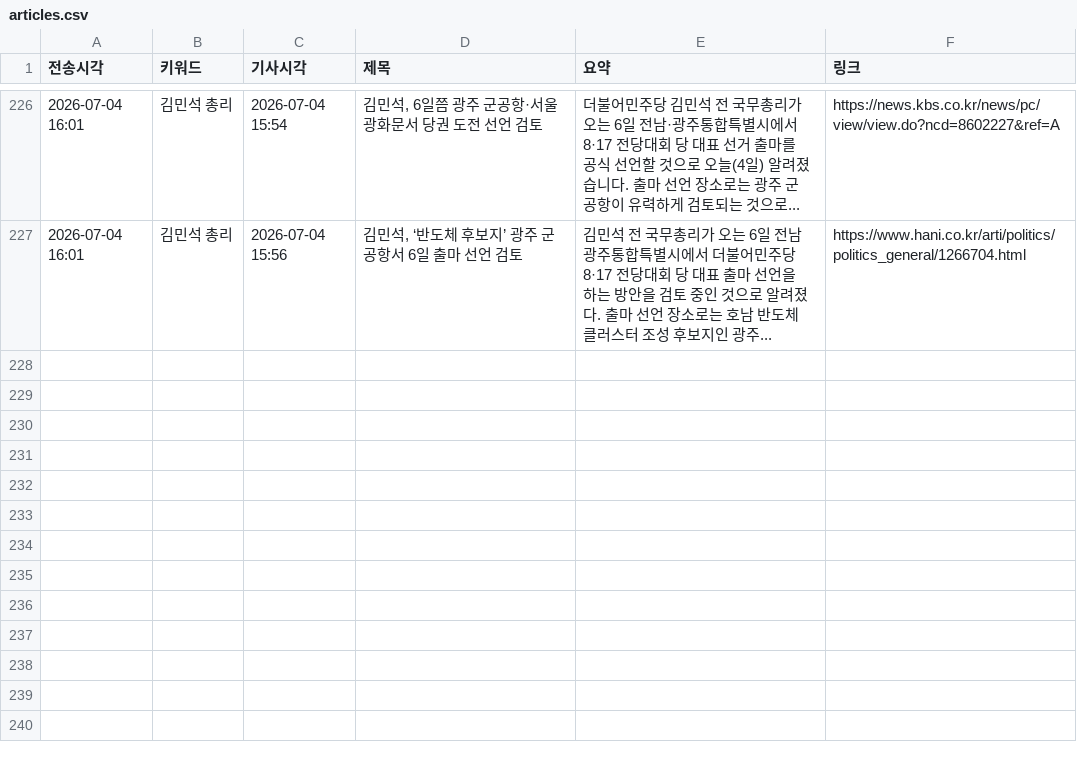
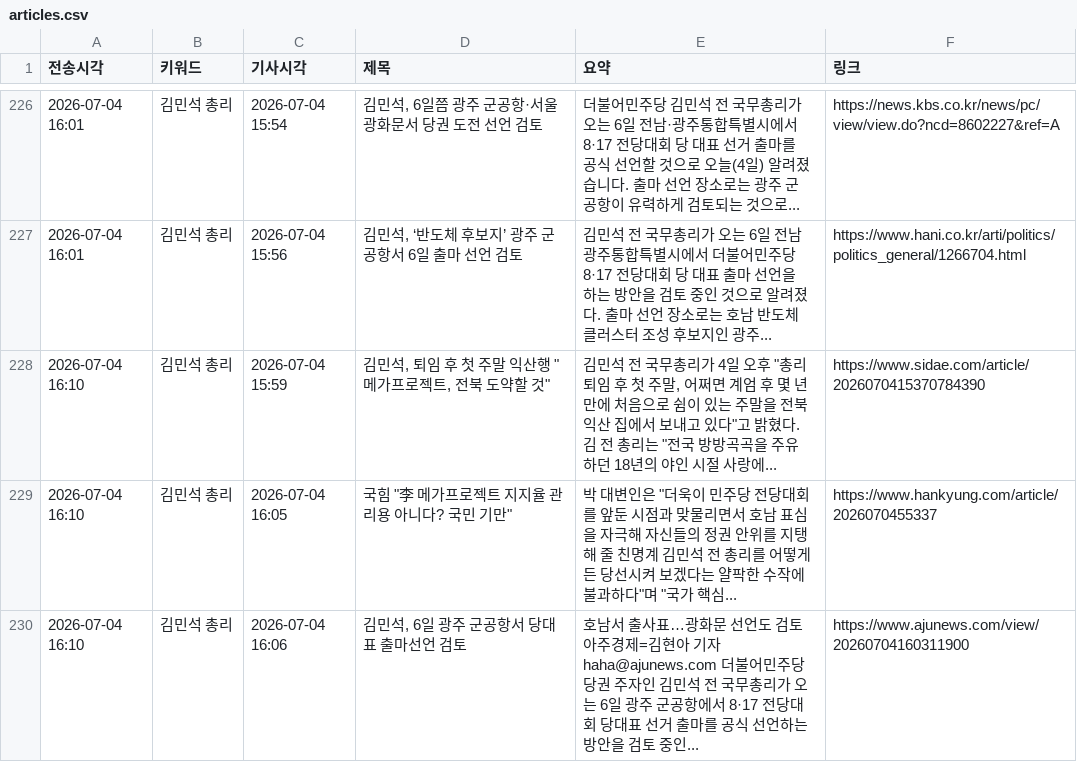
Before and after one commit to linphyca-sys/telegram-news-bot, a CSV file: articles.csv, drawn as a sheet; only a part is shown, gaps mark what is left out.

```diff
--- a/articles.csv
+++ b/articles.csv
@@ -227 +227,4 @@
 2026-07-04 16:01,김민석 총리,2026-07-04 15:56,"김민석, ‘반도체 후보지’ 광주 군공항서 6일 출마 선언 검토",김민석 전 국무총리가 오는 6일 전남광주통합특별시에서 더불어민주당 8·17 전당대회 당 대표 출마 선언을 하는 방안을 검토 중인 것으로 알려졌다. 출마 선언 장소로는 호남 반도체 클러스터 조성 후보지인 광주...,https://www.hani.co.kr/arti/politics/politics_general/1266704.html
+2026-07-04 16:10,김민석 총리,2026-07-04 15:59,"김민석, 퇴임 후 첫 주말 익산행 ""메가프로젝트, 전북 도약할 것""","김민석 전 국무총리가 4일 오후 ""총리 퇴임 후 첫 주말, 어쩌면 계엄 후 몇 년 만에 처음으로 쉼이 있는 주말을 전북 익산 집에서 보내고 있다""고 밝혔다. 김 전 총리는 ""전국 방방곡곡을 주유하던 18년의 야인 시절 사랑에...",https://www.sidae.com/article/2026070415370784390
+2026-07-04 16:10,김민석 총리,2026-07-04 16:05,"국힘 ""李 메가프로젝트 지지율 관리용 아니다? 국민 기만""","박 대변인은 ""더욱이 민주당 전당대회를 앞둔 시점과 맞물리면서 호남 표심을 자극해 자신들의 정권 안위를 지탱해 줄 친명계 김민석 전 총리를 어떻게든 당선시켜 보겠다는 얄팍한 수작에 불과하다""며 ""국가 핵심...",https://www.hankyung.com/article/2026070455337
+2026-07-04 16:10,김민석 총리,2026-07-04 16:06,"김민석, 6일 광주 군공항서 당대표 출마선언 검토",호남서 출사표…광화문 선언도 검토 아주경제=김현아 기자 haha@ajunews.com 더불어민주당 당권 주자인 김민석 전 국무총리가 오는 6일 광주 군공항에서 8·17 전당대회 당대표 선거 출마를 공식 선언하는 방안을 검토 중인...,https://www.ajunews.com/view/20260704160311900
```
Also changed, not shown: 1 other file.
